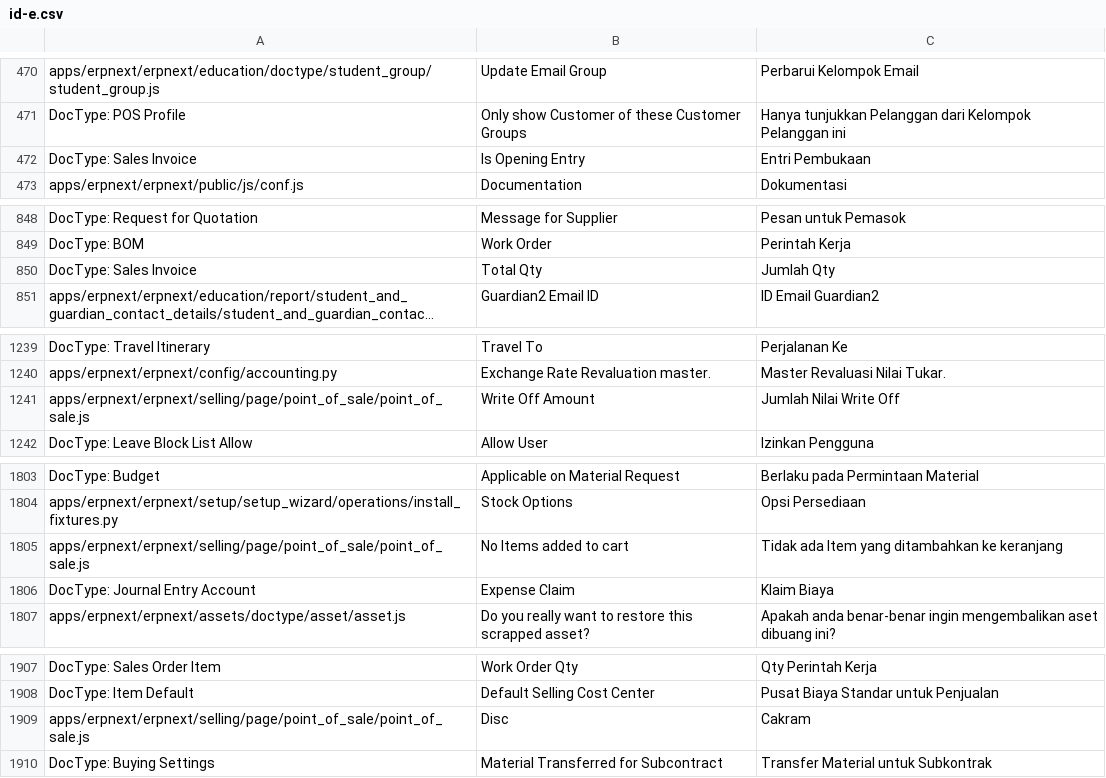
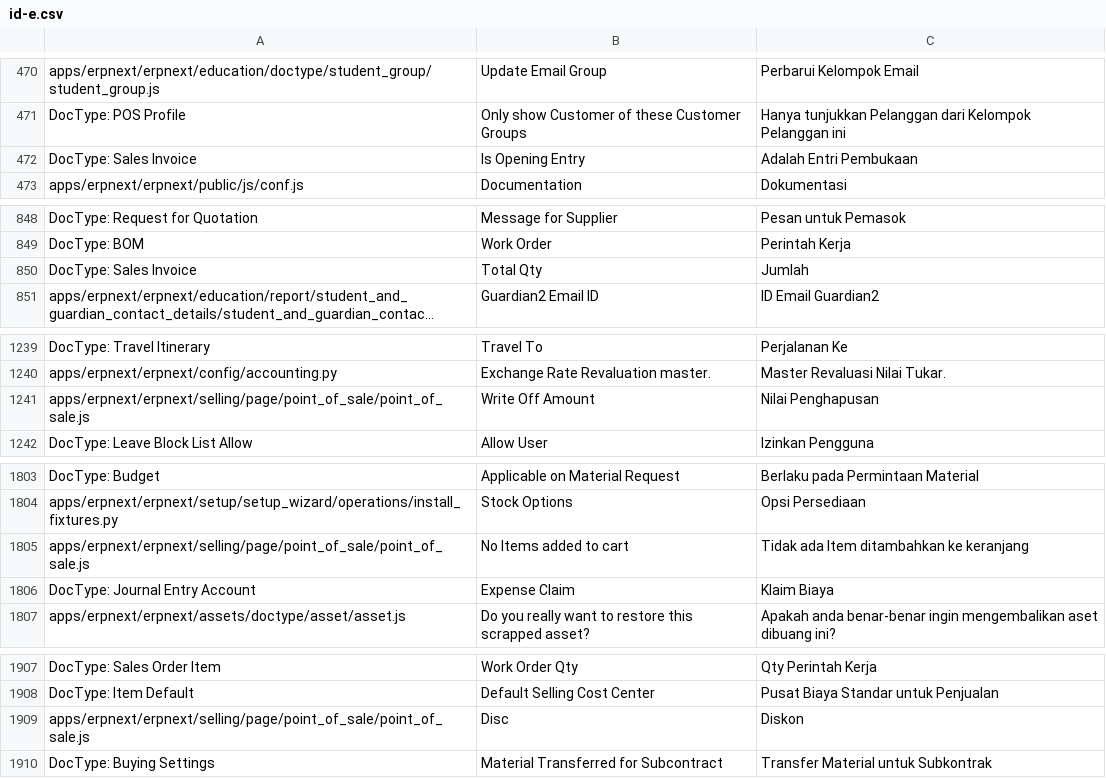
Before and after one commit to integrianusa/terjemahan, a CSV file: id-e.csv, drawn as a sheet; only a part is shown, gaps mark what is left out; long unchanged cells end in …; the diff covers the shown part only; the diff names each change by its address in the sheet, - before the commit and + after, or states it on an @@ line.

```diff
--- a/id-e.csv
+++ b/id-e.csv
-C472: Entri Pembukaan
+C472: Adalah Entri Pembukaan
-C850: Jumlah Qty
+C850: Jumlah
-C1241: Jumlah Nilai Write Off
+C1241: Nilai Penghapusan
-C1805: Tidak ada Item yang ditambahkan ke keranjang
+C1805: Tidak ada Item ditambahkan ke keranjang
-C1909: Cakram
+C1909: Diskon
```
Also changed, not shown: 8 edited cells elsewhere in this file, id-f.csv, id-ori-mod-e.csv, 2 other files.
